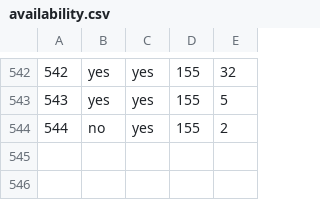
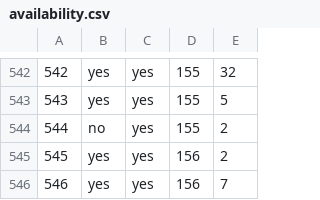
Before and after one commit to haileyxerces/MilkweedTables, a CSV file: availability.csv, drawn as a sheet; only a part is shown, gaps mark what is left out.

Commit message:
Heaven Scent

```diff
--- a/availability.csv
+++ b/availability.csv
@@ -544 +544,3 @@
 544,no,yes,155,2
+545,yes,yes,156,2
+546,yes,yes,156,7
```
